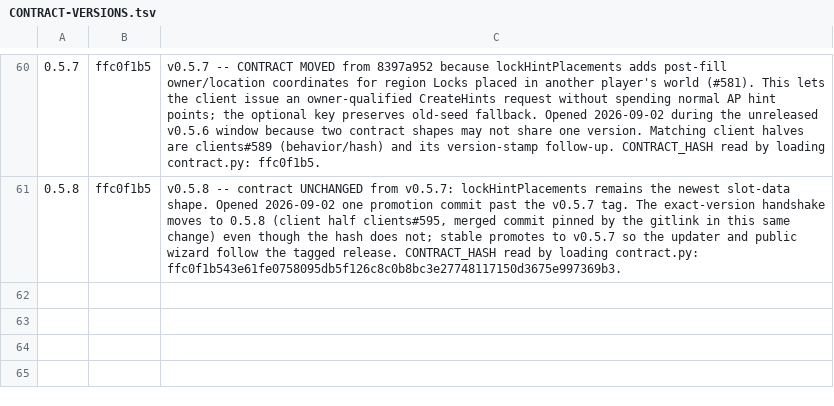
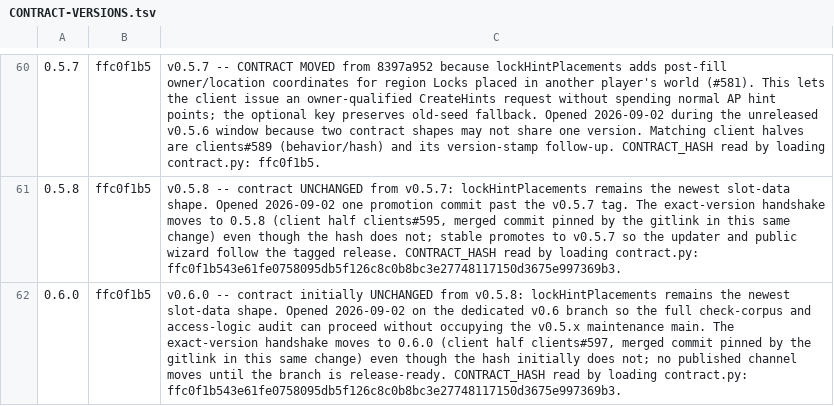
Before and after one commit to 4laric/er-archipelago, a TSV file: release/CONTRACT-VERSIONS.tsv, drawn as a sheet; only a part is shown, gaps mark what is left out; the diff names each change by its address in the sheet, - before the commit and + after, or states it on an @@ line.

Commit message:
Open dedicated v0.6.0 development line

```diff
--- a/release/CONTRACT-VERSIONS.tsv
+++ b/release/CONTRACT-VERSIONS.tsv
+row 62: 0.6.0 | ffc0f1b5 | v0.6.0 -- contract initially UNCHANGED from v0.5.8: lockHintPlacements remains the newest slot-data shape. Opened 2026-09-02 on the dedicated v0.6 branch so the full check-corpus and access-logic audit can proceed without occupying the v0.5.x maintenance main. The exact-version handshake moves to 0.6.0 (client half clients#597, merged commit pinned by the gitlink in this same change) even though the hash initially does not; no published channel moves until the branch is release-ready. CONTRACT_HASH read by loading contract.py: ffc0f1b543e61fe0758095db5f126c8c0b8bc3e27748117150d3675e997369b3.
```
Also changed, not shown: 6 other files.
